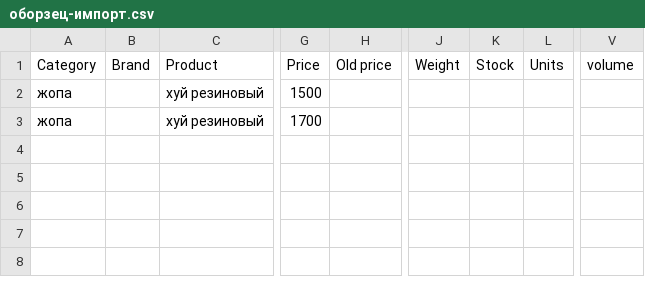
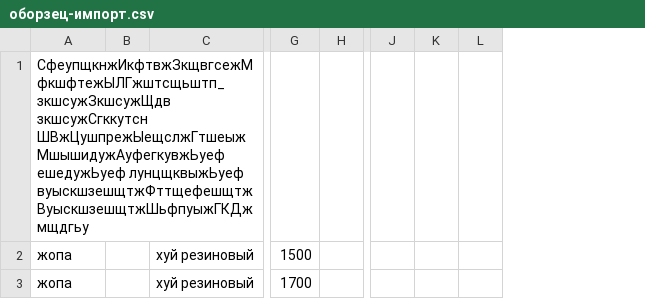
Before and after one commit to gluck-59/mk-ok, a CSV file: backend/files/import/оборзец-импорт.csv, drawn as a sheet; only a part is shown, gaps mark what is left out; removed rows and columns are numbered as before the commit, all else as after; rows hold the shown columns only; the diff names each change by its address in the sheet, - before the commit and + after, or states it on an @@ line.

Commit message:
импорт категорий по ID

```diff
--- a/backend/files/import/оборзец-импорт.csv
+++ b/backend/files/import/оборзец-импорт.csv
-column B, empty
+column B, empty
-column H, empty
+column H, empty
-column J, empty
-column K, empty
-column L, empty
+column J, empty
+column K, empty
+column L, empty
-column V, empty
-row 1: Category | Brand | Product | Price | Old price | Weight | Stock | Units | volume
+row 1: СфеупщкнжИкфтвжЗкщвгсежМфкшфтежЫЛГжштсщьштп_зкшсужЗкшсужЩдв зкшсужСгккутсн ШВжЦушпрежЫещслжГтшеыжМшышидужАуфегкувжЬуеф ешедужЬуеф лунцщквыжЬуеф вуыскшзешщтжФттщефешщтжВуыскшзешщтжШьфпуыжГКДжмщдгьу
```
Also changed, not shown: 5 other files.
